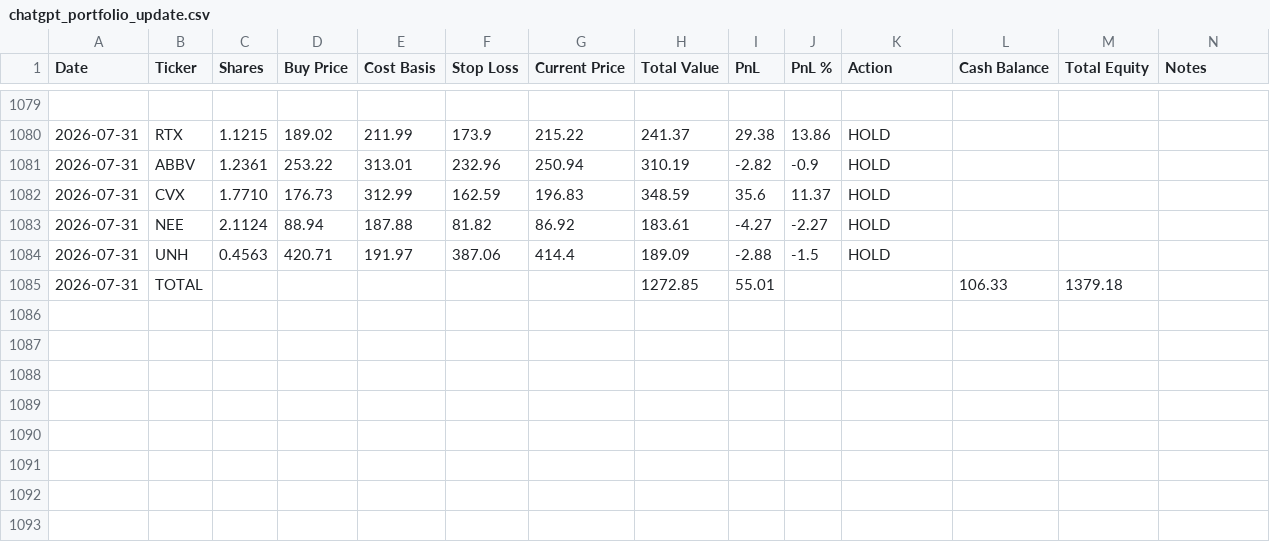
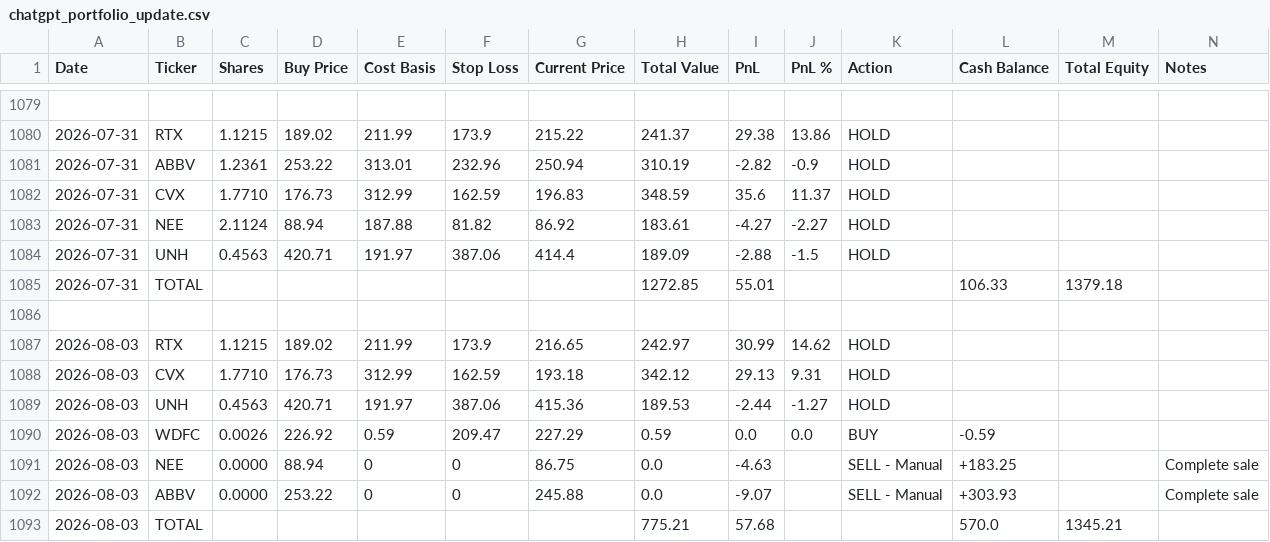
Before and after one commit to ofergr/ChatGPT-Micro-Cap-Experiment, a CSV file: Start Your Own/chatgpt_portfolio_update.csv, drawn as a sheet; only a part is shown, gaps mark what is left out.

```diff
--- a/Start Your Own/chatgpt_portfolio_update.csv
+++ b/Start Your Own/chatgpt_portfolio_update.csv
@@ -1085 +1085,9 @@ Date,Ticker,Shares,Buy Price,Cost Basis,Stop Loss,Current Price,Total Value,PnL,
 2026-07-31,TOTAL,,,,,,1272.85,55.01,,,106.33,1379.18,
+,,,,,,,,,,,,,
+2026-08-03,RTX,1.1215,189.02,211.99,173.9,216.65,242.97,30.99,14.62,HOLD,,,
+2026-08-03,CVX,1.7710,176.73,312.99,162.59,193.18,342.12,29.13,9.31,HOLD,,,
+2026-08-03,UNH,0.4563,420.71,191.97,387.06,415.36,189.53,-2.44,-1.27,HOLD,,,
+2026-08-03,WDFC,0.0026,226.92,0.59,209.47,227.29,0.59,0.0,0.0,BUY,-0.59,,
+2026-08-03,NEE,0.0000,88.94,0,0,86.75,0.0,-4.63,,SELL - Manual,+183.25,,Complete sale
+2026-08-03,ABBV,0.0000,253.22,0,0,245.88,0.0,-9.07,,SELL - Manual,+303.93,,Complete sale
+2026-08-03,TOTAL,,,,,,775.21,57.68,,,570.0,1345.21,
```
Also changed, not shown: Start Your Own/chatgpt_trade_log.csv.
